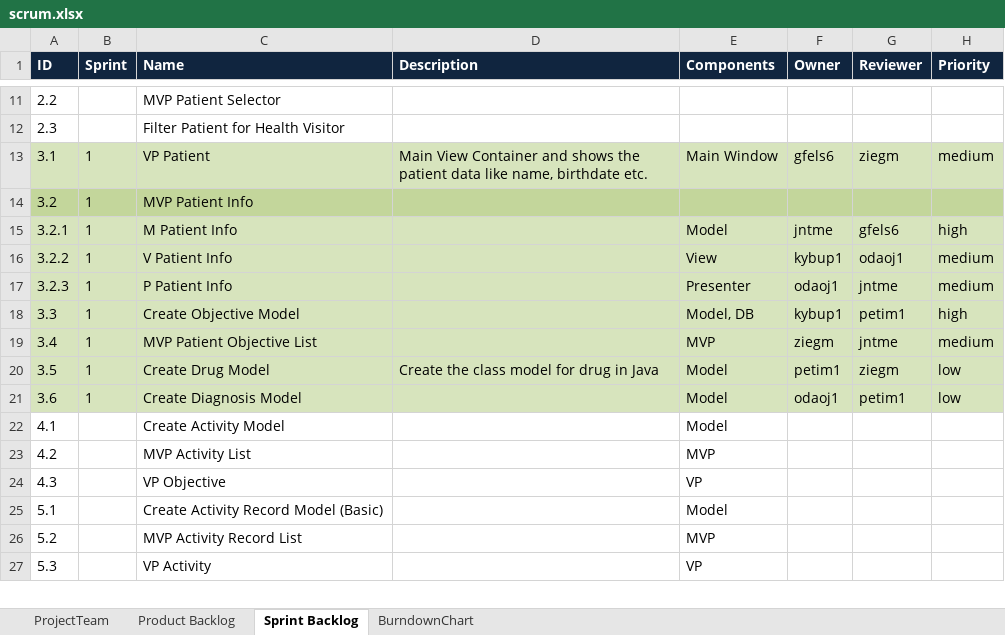
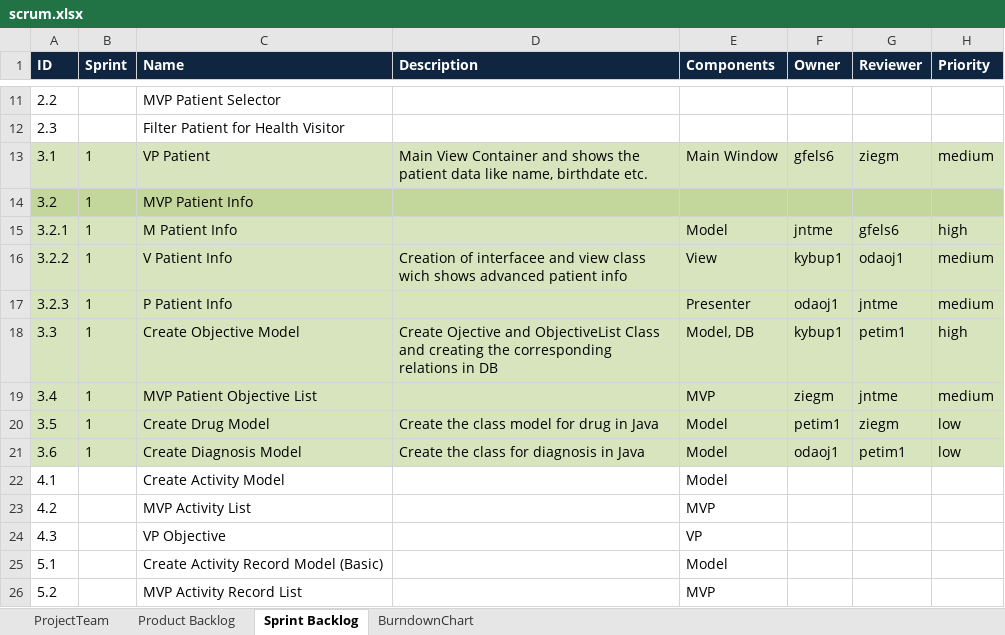
Before and after one commit to jntme/ch.bfh.btx8081.w2017.blue, an Excel workbook: doc/04-ScrumSetup/scrum.xlsx, sheet Sprint Backlog, drawn as a sheet; only a part is shown, gaps mark what is left out; the shorter side is filled out with more unchanged rows; values as stored, in another font and other column widths than the file's, no borders; the diff names each change by its address in the sheet, - before the commit and + after, or states it on an @@ line.

Commit message:
updated scrum.xls with dwscriptions

```diff
--- a/doc/04-ScrumSetup/scrum.xlsx (sheet Sprint Backlog)
+++ b/doc/04-ScrumSetup/scrum.xlsx (sheet Sprint Backlog)
-D16 (Description): (empty)
+D16 (Description): Creation of interfacee and view class wich shows advanced patient info
-D18 (Description): (empty)
+D18 (Description): Create Ojective and ObjectiveList Class and creating the corresponding relations in DB
-D21 (Description): (empty)
+D21 (Description): Create the class for diagnosis in Java
```
